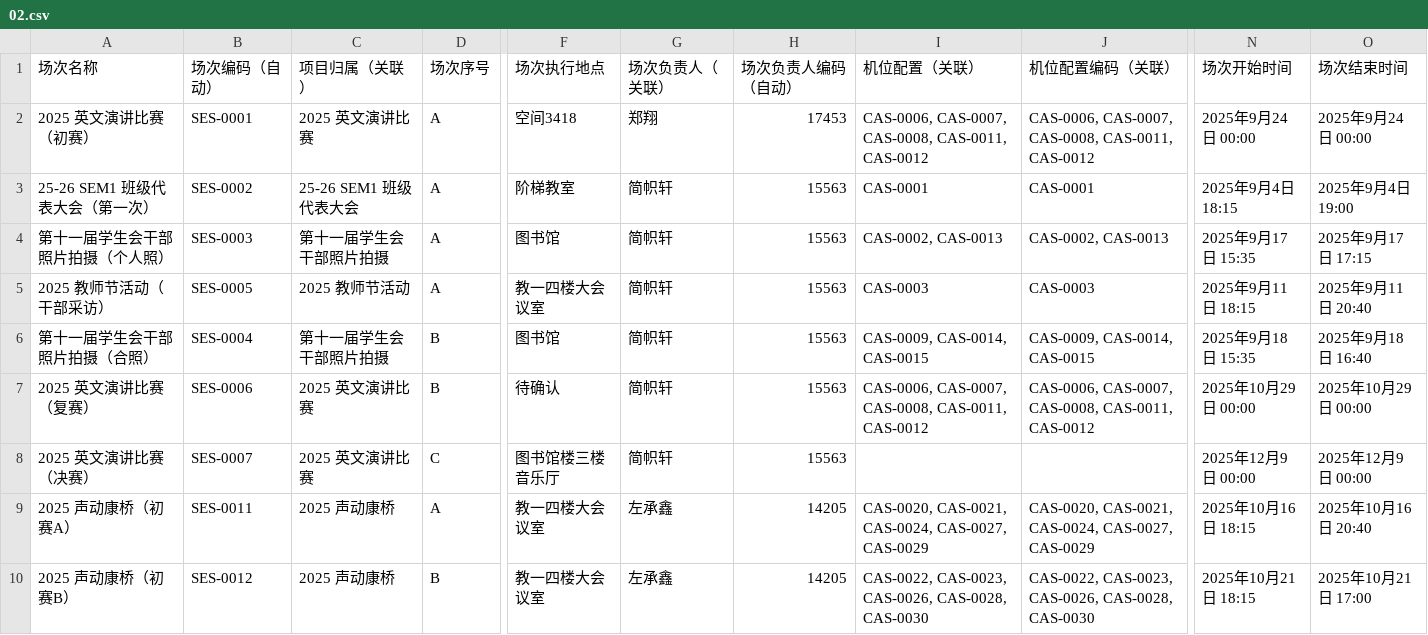
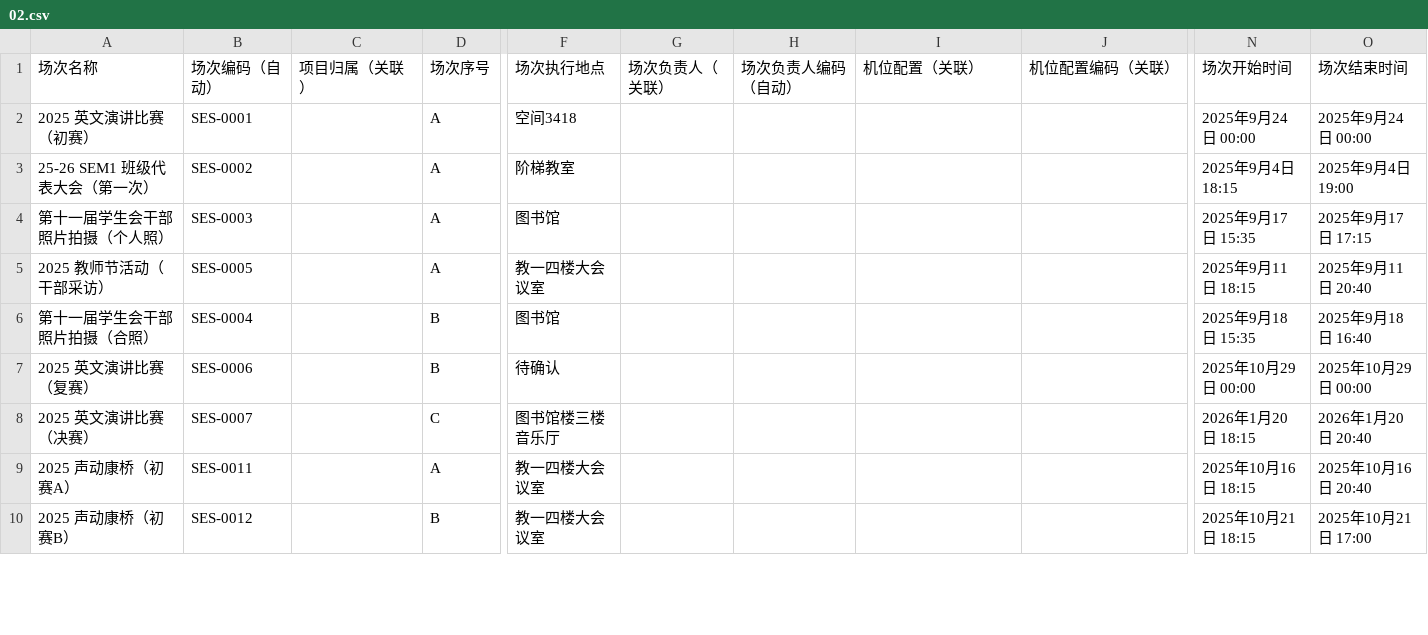
Before and after one commit to KCIS-KSVG/Data, a CSV file: progress/02.csv, drawn as a sheet; only a part is shown, gaps mark what is left out; the diff covers the shown part only; the diff names each change by its address in the sheet, - before the commit and + after, or states it on an @@ line.

```diff
--- a/progress/02.csv
+++ b/progress/02.csv
-C2 (项目归属（关联）): 2025 英文演讲比赛
+C2 (项目归属（关联）): (empty)
-G2 (场次负责人（关联）): 郑翔
+G2 (场次负责人（关联）): (empty)
-H2 (场次负责人编码（自动）): 17453
+H2 (场次负责人编码（自动）): (empty)
-I2 (机位配置（关联）): CAS-0006, CAS-0007, CAS-0008, CAS-0011, CAS-0012
+I2 (机位配置（关联）): (empty)
-J2 (机位配置编码（关联）): CAS-0006, CAS-0007, CAS-0008, CAS-0011, CAS-0012
+J2 (机位配置编码（关联）): (empty)
-C3 (项目归属（关联）): 25-26 SEM1 班级代表大会
+C3 (项目归属（关联）): (empty)
-G3:G8 (场次负责人（关联）): 简帜轩
+G3:G8 (场次负责人（关联）): (empty)
-H3:H8 (场次负责人编码（自动）): 15563
+H3:H8 (场次负责人编码（自动）): (empty)
-I3 (机位配置（关联）): CAS-0001
+I3 (机位配置（关联）): (empty)
-J3 (机位配置编码（关联）): CAS-0001
+J3 (机位配置编码（关联）): (empty)
-C4 (项目归属（关联）): 第十一届学生会干部照片拍摄
+C4 (项目归属（关联）): (empty)
-I4 (机位配置（关联）): CAS-0002, CAS-0013
+I4 (机位配置（关联）): (empty)
-J4 (机位配置编码（关联）): CAS-0002, CAS-0013
+J4 (机位配置编码（关联）): (empty)
-C5 (项目归属（关联）): 2025 教师节活动
+C5 (项目归属（关联）): (empty)
-I5 (机位配置（关联）): CAS-0003
+I5 (机位配置（关联）): (empty)
-J5 (机位配置编码（关联）): CAS-0003
+J5 (机位配置编码（关联）): (empty)
-C6 (项目归属（关联）): 第十一届学生会干部照片拍摄
+C6 (项目归属（关联）): (empty)
-I6 (机位配置（关联）): CAS-0009, CAS-0014, CAS-0015
+I6 (机位配置（关联）): (empty)
-J6 (机位配置编码（关联）): CAS-0009, CAS-0014, CAS-0015
+J6 (机位配置编码（关联）): (empty)
-C7:C8 (项目归属（关联）): 2025 英文演讲比赛
+C7:C8 (项目归属（关联）): (empty)
-I7 (机位配置（关联）): CAS-0006, CAS-0007, CAS-0008, CAS-0011, CAS-0012
+I7 (机位配置（关联）): (empty)
-J7 (机位配置编码（关联）): CAS-0006, CAS-0007, CAS-0008, CAS-0011, CAS-0012
+J7 (机位配置编码（关联）): (empty)
-N8 (场次开始时间): 2025年12月9日 00:00
+N8 (场次开始时间): 2026年1月20日 18:15
-O8 (场次结束时间): 2025年12月9日 00:00
+O8 (场次结束时间): 2026年1月20日 20:40
-C9:C10 (项目归属（关联）): 2025 声动康桥
+C9:C10 (项目归属（关联）): (empty)
-G9:G10 (场次负责人（关联）): 左承鑫
+G9:G10 (场次负责人（关联）): (empty)
-H9:H10 (场次负责人编码（自动）): 14205
+H9:H10 (场次负责人编码（自动）): (empty)
-I9 (机位配置（关联）): CAS-0020, CAS-0021, CAS-0024, CAS-0027, CAS-0029
+I9 (机位配置（关联）): (empty)
-J9 (机位配置编码（关联）): CAS-0020, CAS-0021, CAS-0024, CAS-0027, CAS-0029
+J9 (机位配置编码（关联）): (empty)
-I10 (机位配置（关联）): CAS-0022, CAS-0023, CAS-0026, CAS-0028, CAS-0030
+I10 (机位配置（关联）): (empty)
-J10 (机位配置编码（关联）): CAS-0022, CAS-0023, CAS-0026, CAS-0028, CAS-0030
+J10 (机位配置编码（关联）): (empty)
```
Also changed, not shown: 7 added rows and 40 edited cells elsewhere in this file, progress/01.csv, progress/03.csv, 5 other files.
